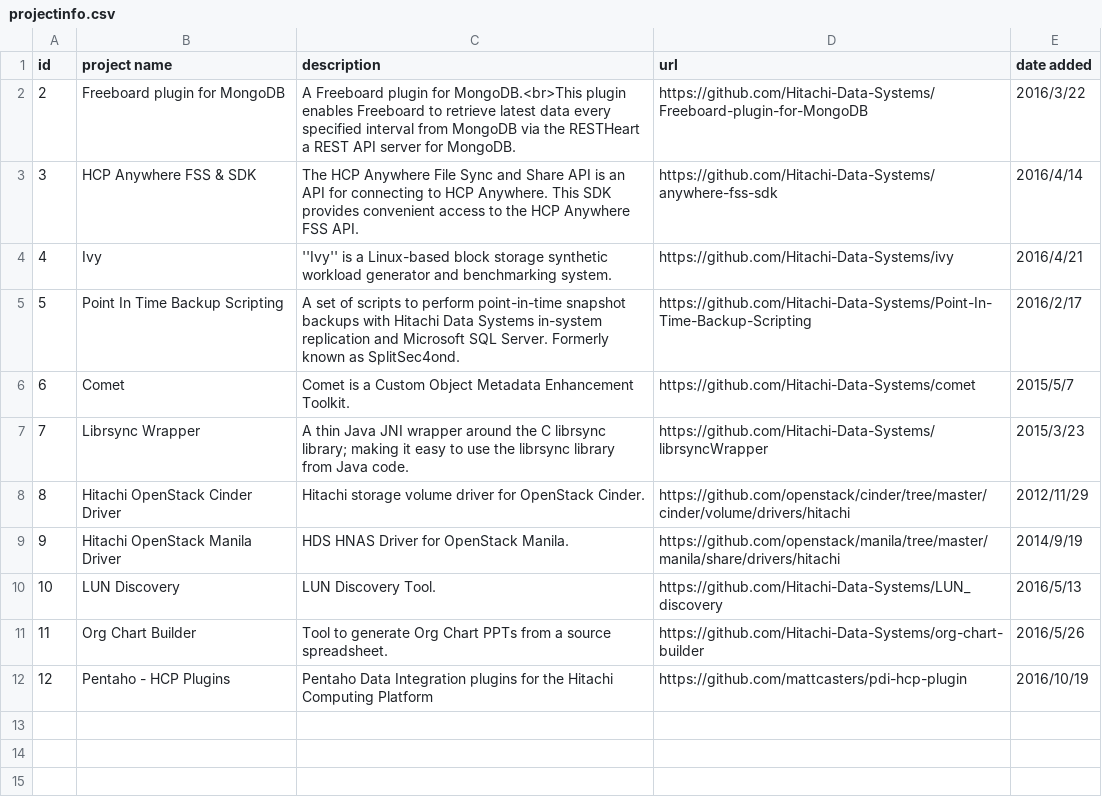
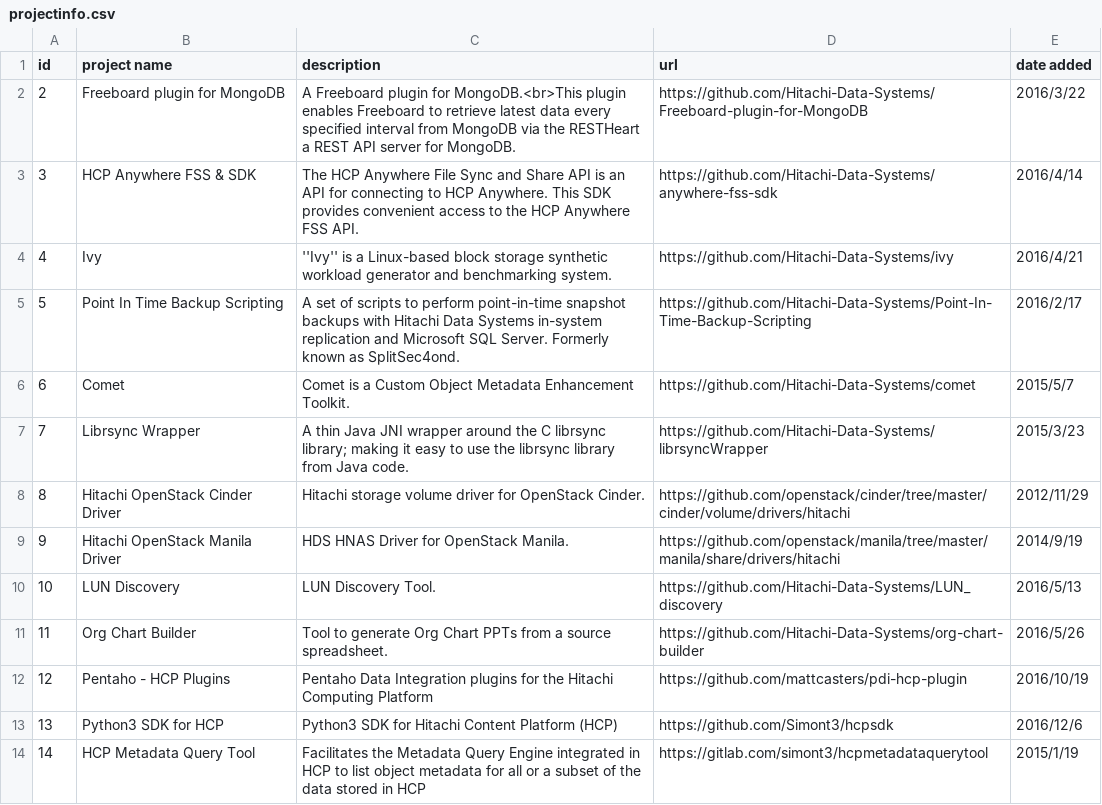
Before and after one commit to Hitachi/hitachi.github.io, a CSV file: projectinfo.csv, drawn as a sheet.

Commit message:
Update projectinfo.csv

```diff
--- a/projectinfo.csv
+++ b/projectinfo.csv
@@ -12 +12,3 @@ id,project name,description,url,date added
 12, Pentaho - HCP Plugins, Pentaho Data Integration plugins for the Hitachi Computing Platform, https://github.com/mattcasters/pdi-hcp-plugin, 2016/10/19
+13, Python3 SDK for HCP, Python3 SDK for Hitachi Content Platform (HCP), https://github.com/Simont3/hcpsdk, 2016/12/6
+14, HCP Metadata Query Tool, Facilitates the Metadata Query Engine integrated in HCP to list object metadata for all or a subset of the data stored in HCP, https://gitlab.com/simont3/hcpmetadataquerytool, 2015/1/19
```
